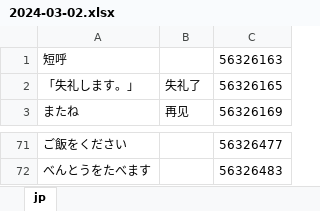
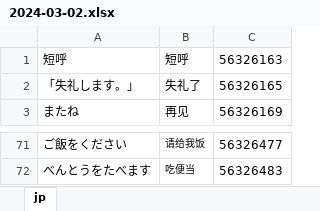
Before and after one commit to wujiani/listenlanguage, an Excel workbook: context/2024/2024-03/2024-03-02/2024-03-02.xlsx, sheet jp, drawn as a sheet; only a part is shown, gaps mark what is left out; values as stored, in another font and other column widths than the file's, no borders; the diff covers the shown part only; the diff names each change by its address in the sheet, - before the commit and + after, or states it on an @@ line.

```diff
--- a/context/2024/2024-03/2024-03-02/2024-03-02.xlsx (sheet jp)
+++ b/context/2024/2024-03/2024-03-02/2024-03-02.xlsx (sheet jp)
-B1: (empty)
+B1: 短呼
-B71: (empty)
+B71: 请给我饭
-B72: (empty)
+B72: 吃便当
```
Also changed, not shown: 56 edited cells and cell formats elsewhere in this sheet, 6 other files.
